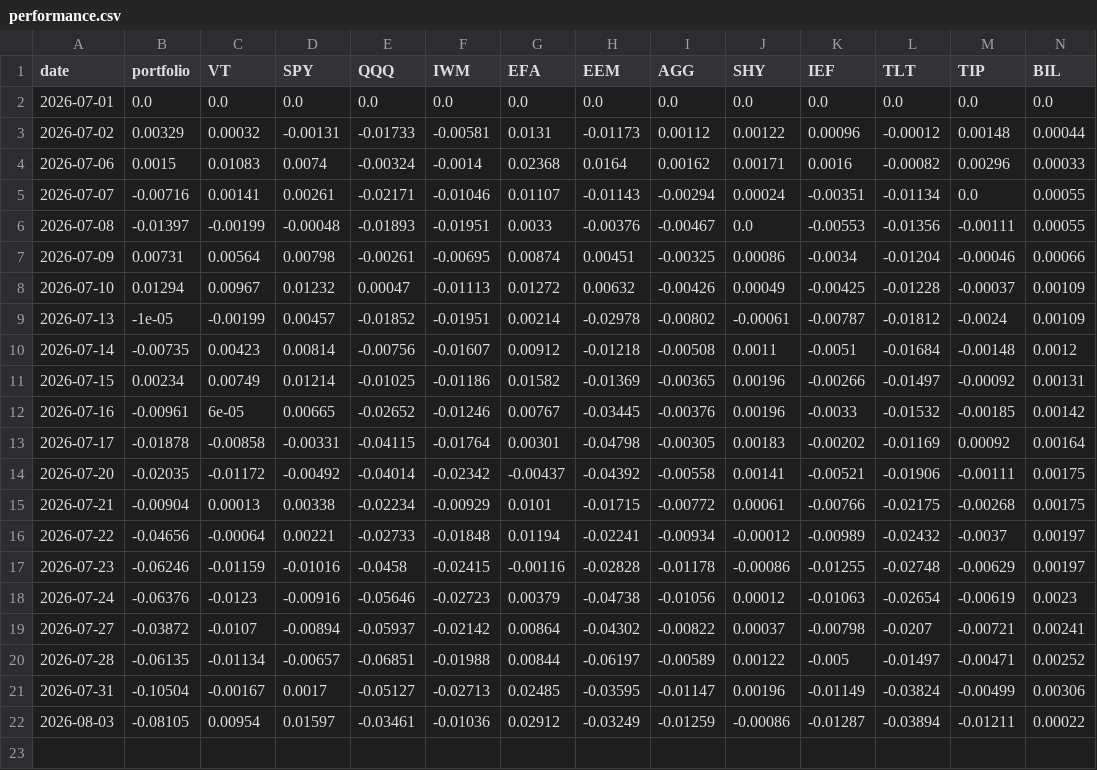
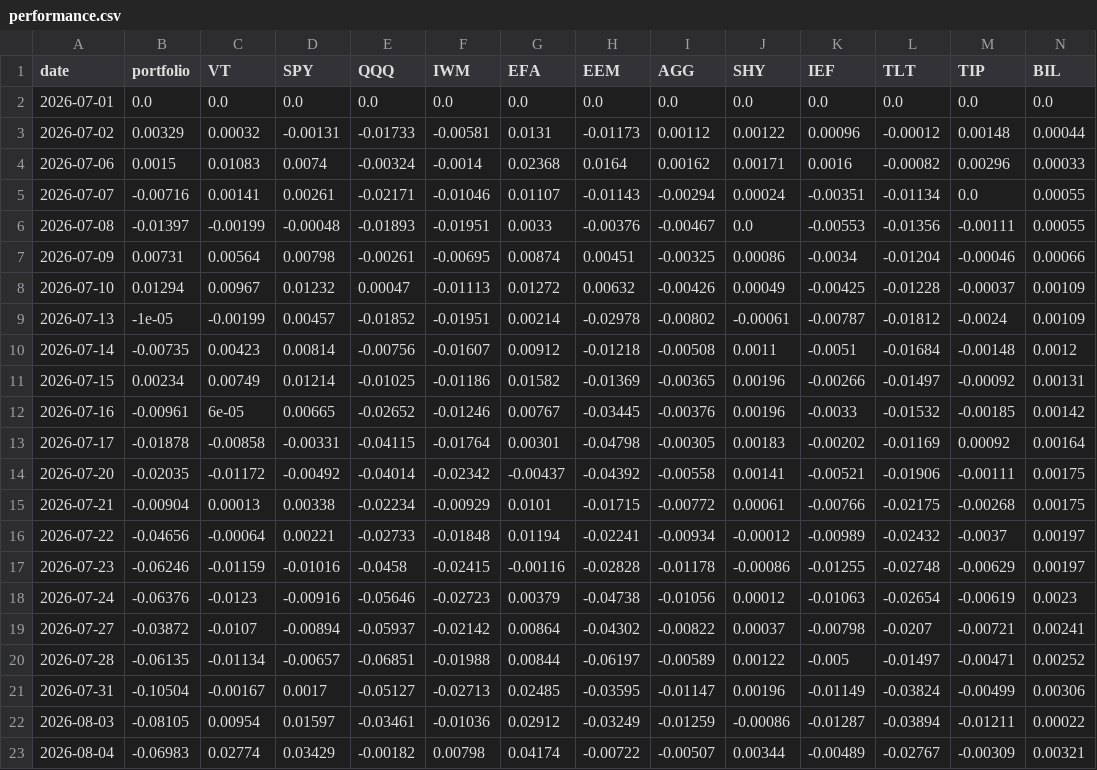
Before and after one commit to arthurculang/ar2eb, a CSV file: portfolio/performance.csv, drawn as a sheet; only a part is shown; rows hold the shown columns only; the diff names each change by its address in the sheet, - before the commit and + after, or states it on an @@ line.

```diff
--- a/portfolio/performance.csv
+++ b/portfolio/performance.csv
+row 23: 2026-08-04 | -0.06983 | 0.02774 | 0.03429 | -0.00182 | 0.00798 | 0.04174 | -0.00722 | -0.00507 | 0.00344 | -0.00489 | -0.02767 | -0.00309 | 0.00321
```
Also changed, not shown: portfolio/risk_stats.csv.
